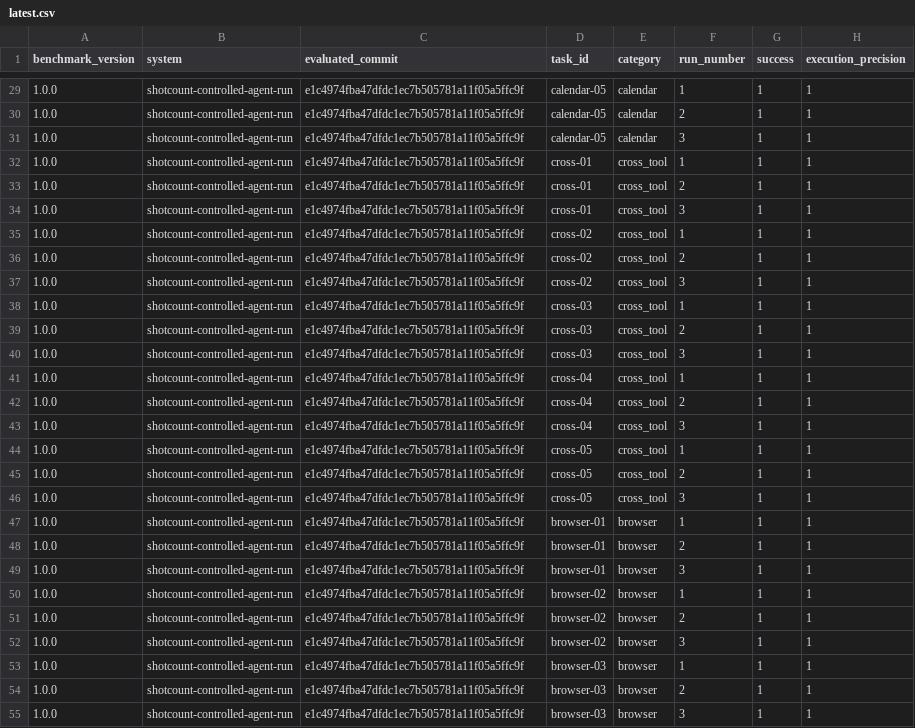
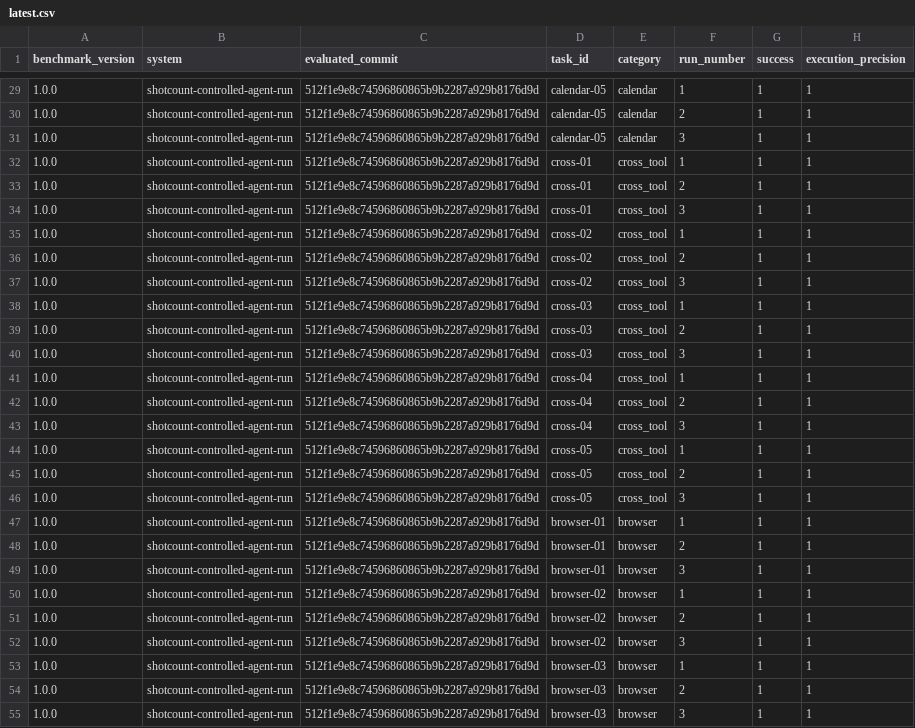
Before and after one commit to daviddosu/ascent-webapp, a CSV file: benchmarks/agent-execution/results/latest.csv, drawn as a sheet; only a part is shown, gaps mark what is left out; the diff covers the shown part only; the diff names each change by its address in the sheet, - before the commit and + after, or states it on an @@ line.

```diff
--- a/benchmarks/agent-execution/results/latest.csv
+++ b/benchmarks/agent-execution/results/latest.csv
-C29:C55 (evaluated_commit): e1c4974fba47dfdc1ec7b505781a11f05a5ffc9f
+C29:C55 (evaluated_commit): 512f1e9e8c74596860865b9b2287a929b8176d9d
```
Also changed, not shown: 57 edited cells elsewhere in this file, 16 other files.
